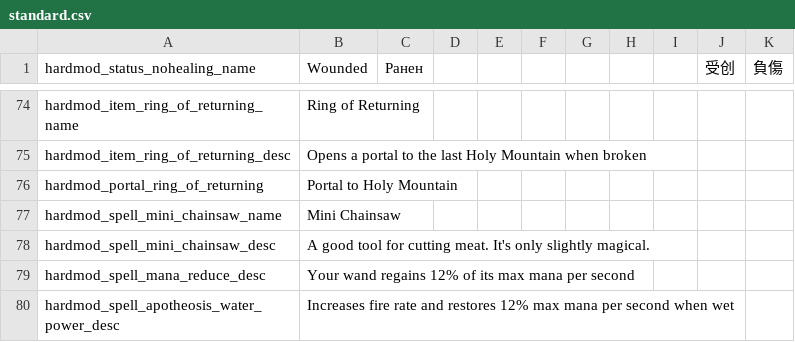
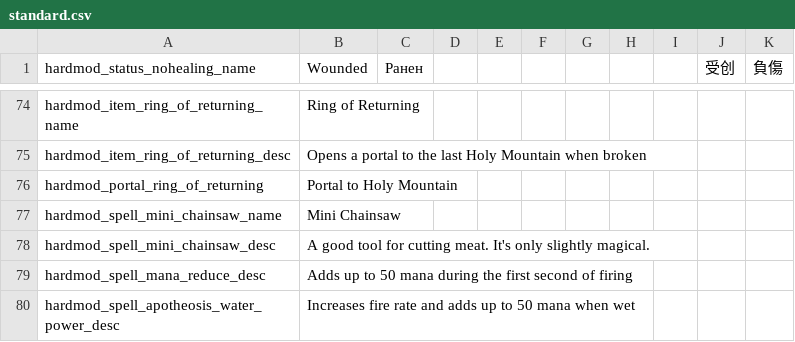
Before and after one commit to Conga0/noita.hardmod, a CSV file: files/standard.csv, drawn as a sheet; only a part is shown, gaps mark what is left out.

Commit message:
rework Add Mana (again)

```diff
--- a/files/standard.csv
+++ b/files/standard.csv
@@ -78,3 +78,3 @@ hardmod_spell_mini_chainsaw_name,Mini Chainsaw,,,,,,,,,,,,,
 hardmod_spell_mini_chainsaw_desc,"A good tool for cutting meat. It's only slightly magical.",,,,,,,,,,,,,
-hardmod_spell_mana_reduce_desc,"Your wand regains 12% of its max mana per second",,,,,,,,,,,,,
-hardmod_spell_apotheosis_water_power_desc,Increases fire rate and restores 12% max mana per second when wet,,,,,,,,,,,,,
+hardmod_spell_mana_reduce_desc,"Adds up to 50 mana during the first second of firing",,,,,,,,,,,,,
+hardmod_spell_apotheosis_water_power_desc,Increases fire rate and adds up to 50 mana when wet,,,,,,,,,,,,,
```
Also changed, not shown: 7 other files.
